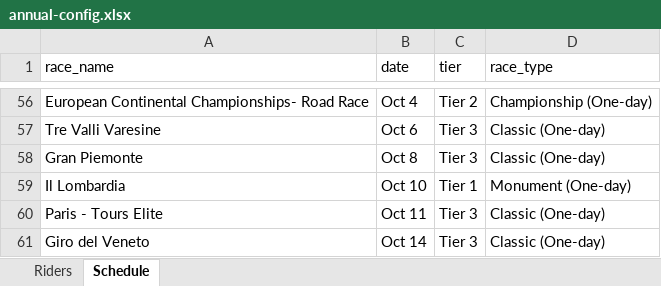
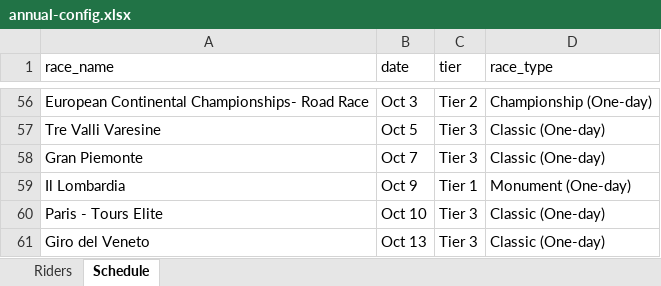
Before and after one commit to danpsh/2026-Fantasy-Cycling, an Excel workbook: annual-config.xlsx, sheet Schedule, drawn as a sheet; only a part is shown, gaps mark what is left out; values as stored, in another font and other column widths than the file's, no borders; the diff covers the shown part only; the diff names each change by its address in the sheet, - before the commit and + after, or states it on an @@ line.

```diff
--- a/annual-config.xlsx (sheet Schedule)
+++ b/annual-config.xlsx (sheet Schedule)
-B56 (date): Oct 4
+B56 (date): Oct 3
-B57 (date): Oct 6
+B57 (date): Oct 5
-B58 (date): Oct 8
+B58 (date): Oct 7
-B59 (date): Oct 10
+B59 (date): Oct 9
-B60 (date): Oct 11
+B60 (date): Oct 10
-B61 (date): Oct 14
+B61 (date): Oct 13
```
Also changed, not shown: 54 edited cells elsewhere in this sheet, sheet Riders, annual-results.xlsx, 14 other files.
